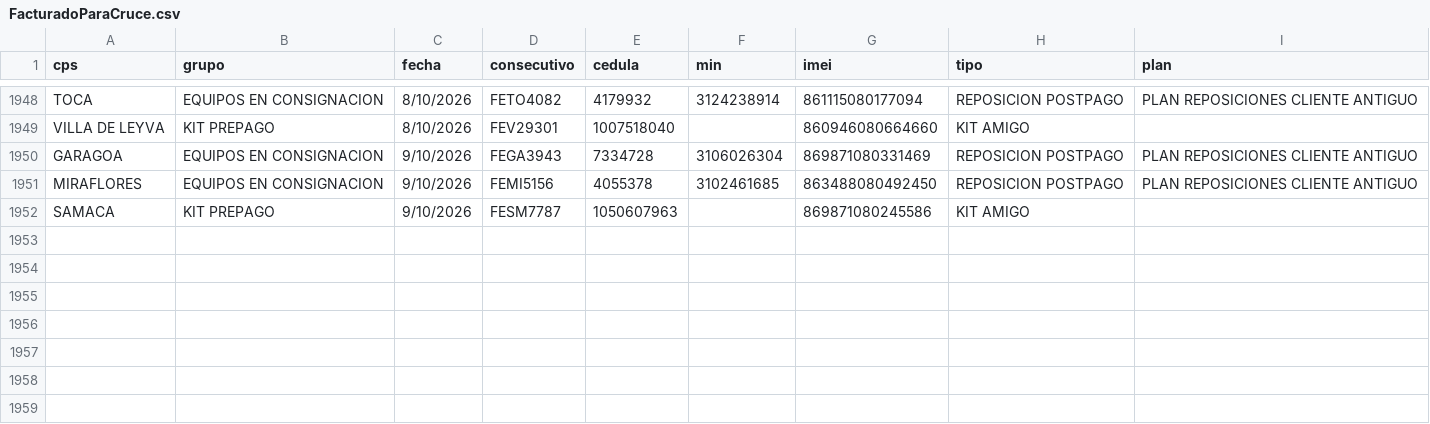
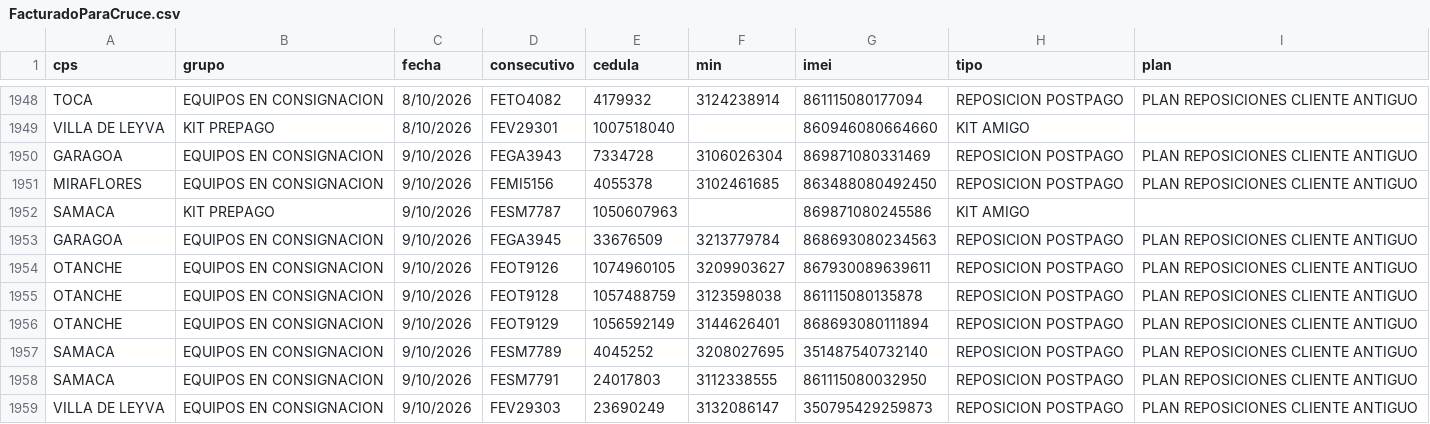
Before and after one commit to lubernu/prueba, a CSV file: FacturadoParaCruce.csv, drawn as a sheet; only a part is shown, gaps mark what is left out; the diff names each change by its address in the sheet, - before the commit and + after, or states it on an @@ line.

Commit message:
Actualización automática: FacturadoParaCruce.csv

```diff
--- a/FacturadoParaCruce.csv
+++ b/FacturadoParaCruce.csv
+row 1953: GARAGOA | EQUIPOS EN CONSIGNACION | 9/10/2026 | FEGA3945 | 33676509 | 3213779784 | 868693080234563 | REPOSICION POSTPAGO | PLAN REPOSICIONES CLIENTE ANTIGUO
+row 1954: OTANCHE | EQUIPOS EN CONSIGNACION | 9/10/2026 | FEOT9126 | 1074960105 | 3209903627 | 867930089639611 | REPOSICION POSTPAGO | PLAN REPOSICIONES CLIENTE ANTIGUO
+row 1955: OTANCHE | EQUIPOS EN CONSIGNACION | 9/10/2026 | FEOT9128 | 1057488759 | 3123598038 | 861115080135878 | REPOSICION POSTPAGO | PLAN REPOSICIONES CLIENTE ANTIGUO
+row 1956: OTANCHE | EQUIPOS EN CONSIGNACION | 9/10/2026 | FEOT9129 | 1056592149 | 3144626401 | 868693080111894 | REPOSICION POSTPAGO | PLAN REPOSICIONES CLIENTE ANTIGUO
+row 1957: SAMACA | EQUIPOS EN CONSIGNACION | 9/10/2026 | FESM7789 | 4045252 | 3208027695 | 351487540732140 | REPOSICION POSTPAGO | PLAN REPOSICIONES CLIENTE ANTIGUO
+row 1958: SAMACA | EQUIPOS EN CONSIGNACION | 9/10/2026 | FESM7791 | 24017803 | 3112338555 | 861115080032950 | REPOSICION POSTPAGO | PLAN REPOSICIONES CLIENTE ANTIGUO
+row 1959: VILLA DE LEYVA | EQUIPOS EN CONSIGNACION | 9/10/2026 | FEV29303 | 23690249 | 3132086147 | 350795429259873 | REPOSICION POSTPAGO | PLAN REPOSICIONES CLIENTE ANTIGUO
```
